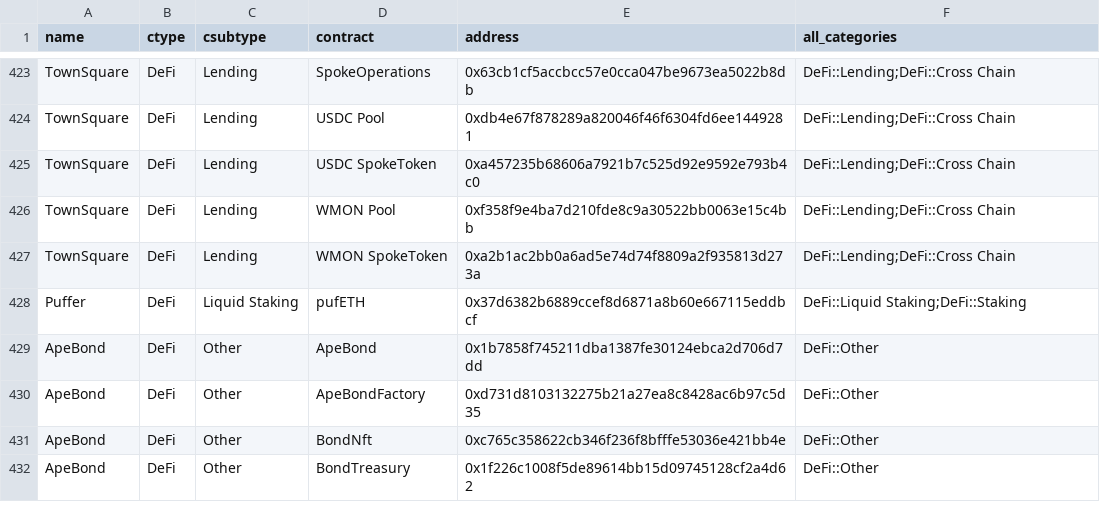
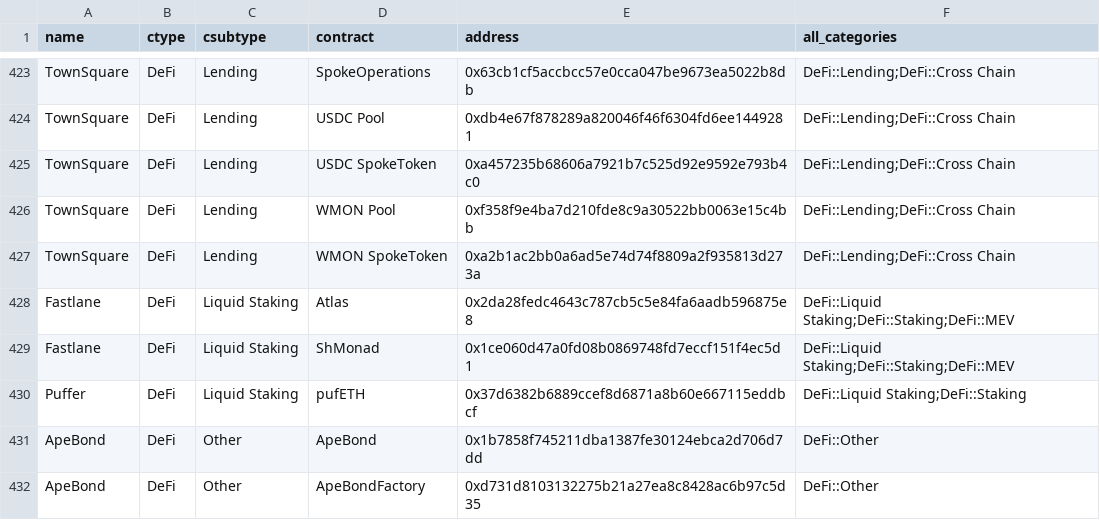
Before and after one commit to monad-crypto/protocols, a CSV file: protocols-mainnet.csv, drawn as a sheet; only a part is shown, gaps mark what is left out; the shorter side is filled out with more unchanged rows.

```diff
--- a/protocols-mainnet.csv
+++ b/protocols-mainnet.csv
@@ -427,2 +427,4 @@ TownSquare,DeFi,Lending,WMON Pool,0xf358f9e4ba7d210fde8c9a30522bb0063e15c4bb,DeF
 TownSquare,DeFi,Lending,WMON SpokeToken,0xa2b1ac2bb0a6ad5e74d74f8809a2f935813d273a,DeFi::Lending;DeFi::Cross Chain
+Fastlane,DeFi,Liquid Staking,Atlas,0x2da28fedc4643c787cb5c5e84fa6aadb596875e8,DeFi::Liquid Staking;DeFi::Staking;DeFi::MEV
+Fastlane,DeFi,Liquid Staking,ShMonad,0x1ce060d47a0fd08b0869748fd7eccf151f4ec5d1,DeFi::Liquid Staking;DeFi::Staking;DeFi::MEV
 Puffer,DeFi,Liquid Staking,pufETH,0x37d6382b6889ccef8d6871a8b60e667115eddbcf,DeFi::Liquid Staking;DeFi::Staking
```
